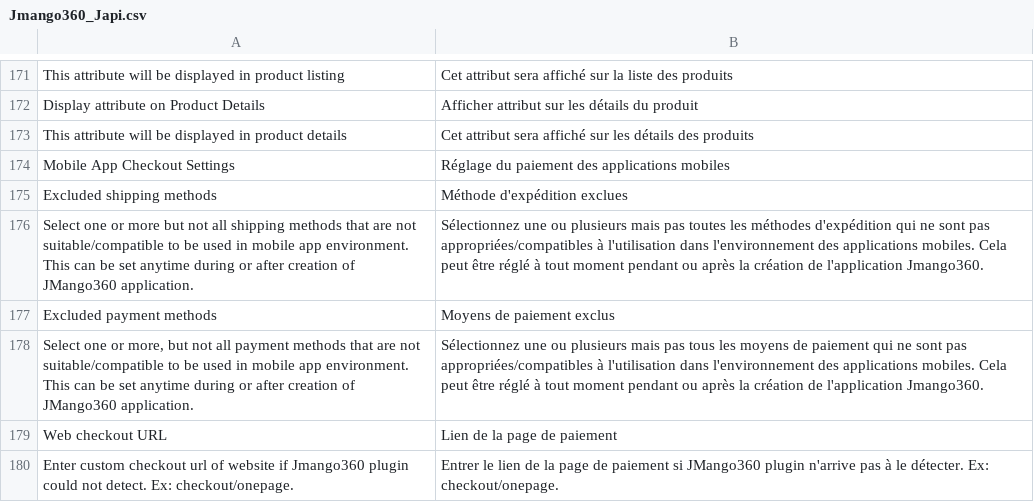
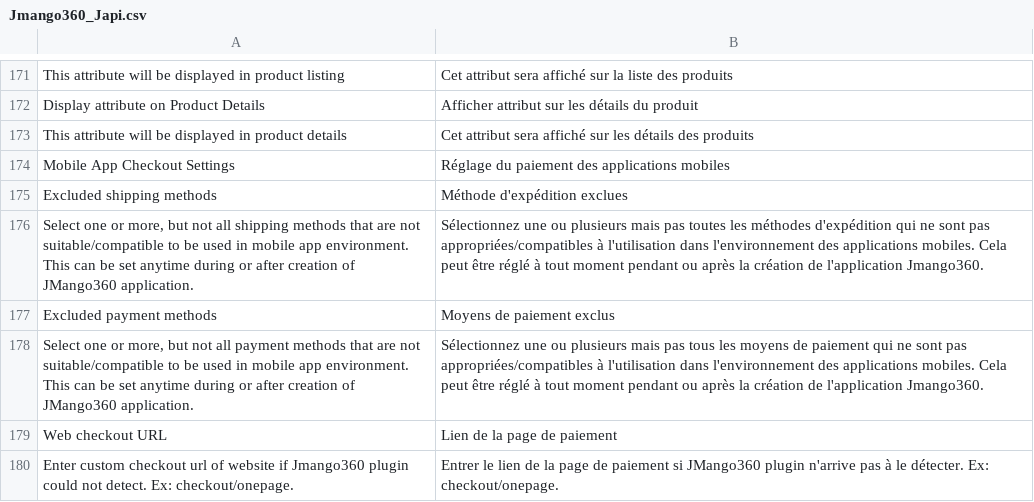
Before and after one commit to OpenMageModuleFostering/jmango360_japi, a CSV file: app/locale/fr_FR/Jmango360_Japi.csv, drawn as a sheet; only a part is shown, gaps mark what is left out.

```diff
--- a/app/locale/fr_FR/Jmango360_Japi.csv
+++ b/app/locale/fr_FR/Jmango360_Japi.csv
@@ -175,3 +175,3 @@
 "Excluded shipping methods", "Méthode d'expédition exclues"
-"Select one or more but not all shipping methods that are not suitable/compatible to be used in mobile app environment. This can be set anytime during or after creation of JMango360 application.", "Sélectionnez une ou plusieurs mais pas toutes les méthodes d'expédition qui ne sont pas appropriées/compatibles à l'utilisation dans l'environnement des applications mobiles. Cela peut être réglé à tout moment pendant ou après la création de l'application Jmango360."
+"Select one or more, but not all shipping methods that are not suitable/compatible to be used in mobile app environment. This can be set anytime during or after creation of JMango360 application.", "Sélectionnez une ou plusieurs mais pas toutes les méthodes d'expédition qui ne sont pas appropriées/compatibles à l'utilisation dans l'environnement des applications mobiles. Cela peut être réglé à tout moment pendant ou après la création de l'application Jmango360."
 "Excluded payment methods", "Moyens de paiement exclus"
```
Also changed, not shown: 30 other files.
